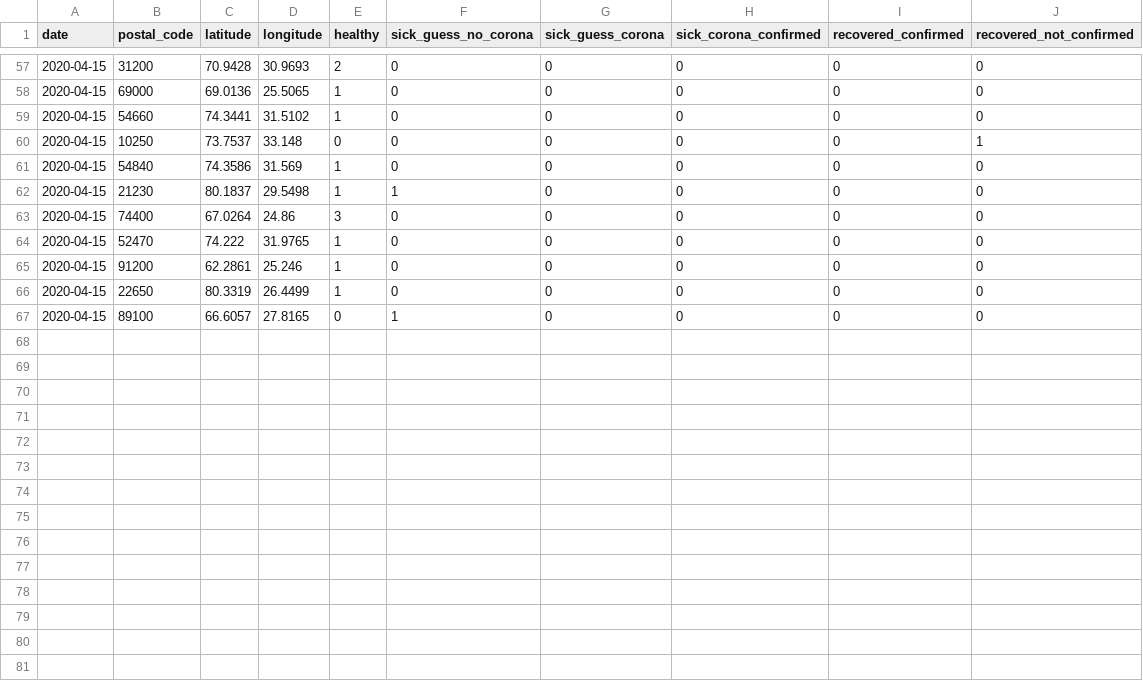
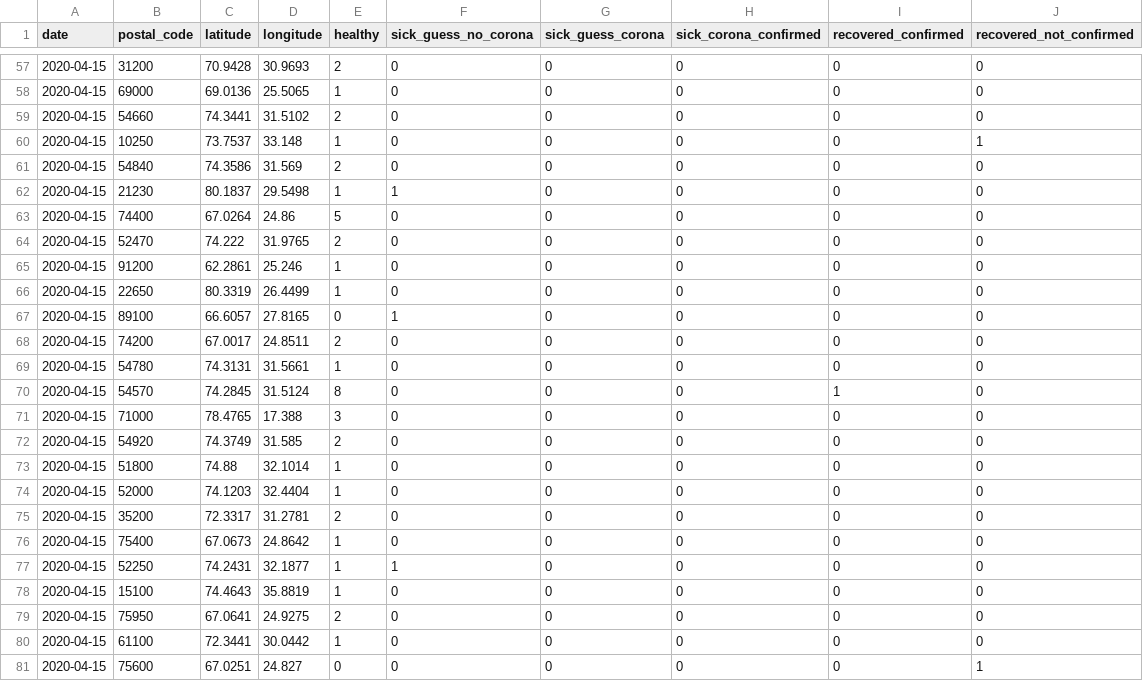
Before and after one commit to Covid-19-self-report-PAK/datasets-pak, a CSV file: daily-reports/2020-04-15.csv, drawn as a sheet; only a part is shown, gaps mark what is left out; the diff covers the shown part only.

```diff
--- a/daily-reports/2020-04-15.csv
+++ b/daily-reports/2020-04-15.csv
@@ -58,8 +58,8 @@ date,postal_code,latitude,longitude,healthy,sick_guess_no_corona,sick_guess_coro
 2020-04-15,69000,69.0136,25.5065,1,0,0,0,0,0
-2020-04-15,54660,74.3441,31.5102,1,0,0,0,0,0
-2020-04-15,10250,73.7537,33.148,0,0,0,0,0,1
-2020-04-15,54840,74.3586,31.569,1,0,0,0,0,0
+2020-04-15,54660,74.3441,31.5102,2,0,0,0,0,0
+2020-04-15,10250,73.7537,33.148,1,0,0,0,0,1
+2020-04-15,54840,74.3586,31.569,2,0,0,0,0,0
 2020-04-15,21230,80.1837,29.5498,1,1,0,0,0,0
-2020-04-15,74400,67.0264,24.86,3,0,0,0,0,0
-2020-04-15,52470,74.222,31.9765,1,0,0,0,0,0
+2020-04-15,74400,67.0264,24.86,5,0,0,0,0,0
+2020-04-15,52470,74.222,31.9765,2,0,0,0,0,0
 2020-04-15,91200,62.2861,25.246,1,0,0,0,0,0
@@ -67 +67,15 @@ date,postal_code,latitude,longitude,healthy,sick_guess_no_corona,sick_guess_coro
 2020-04-15,89100,66.6057,27.8165,0,1,0,0,0,0
+2020-04-15,74200,67.0017,24.8511,2,0,0,0,0,0
+2020-04-15,54780,74.3131,31.5661,1,0,0,0,0,0
+2020-04-15,54570,74.2845,31.5124,8,0,0,0,1,0
+2020-04-15,71000,78.4765,17.388,3,0,0,0,0,0
+2020-04-15,54920,74.3749,31.585,2,0,0,0,0,0
+2020-04-15,51800,74.88,32.1014,1,0,0,0,0,0
+2020-04-15,52000,74.1203,32.4404,1,0,0,0,0,0
+2020-04-15,35200,72.3317,31.2781,2,0,0,0,0,0
+2020-04-15,75400,67.0673,24.8642,1,0,0,0,0,0
+2020-04-15,52250,74.2431,32.1877,1,1,0,0,0,0
+2020-04-15,15100,74.4643,35.8819,1,0,0,0,0,0
+2020-04-15,75950,67.0641,24.9275,2,0,0,0,0,0
+2020-04-15,61100,72.3441,30.0442,1,0,0,0,0,0
+2020-04-15,75600,67.0251,24.827,0,0,0,0,0,1
```
Also changed, not shown: 40 edited cells elsewhere in this file.
